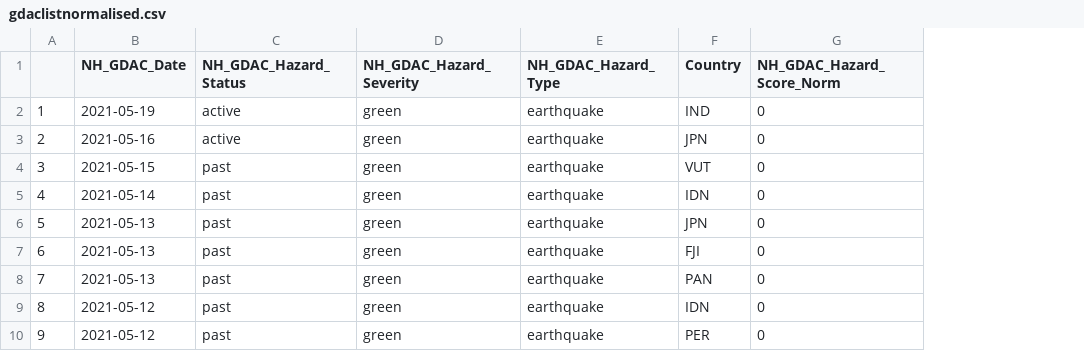
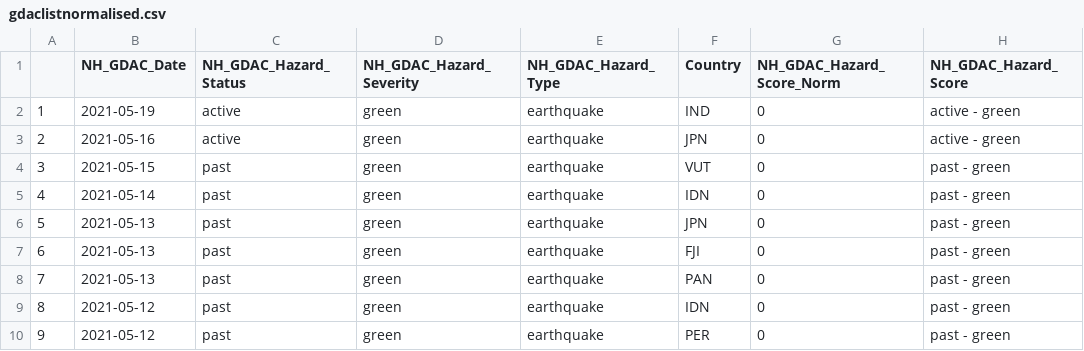
Before and after one commit to ljonestz/compoundriskdata, a CSV file: Indicator_dataset/gdaclistnormalised.csv, drawn as a sheet; only a part is shown; the diff names each change by its address in the sheet, - before the commit and + after, or states it on an @@ line.

```diff
--- a/Indicator_dataset/gdaclistnormalised.csv
+++ b/Indicator_dataset/gdaclistnormalised.csv
+column H (NH_GDAC_Hazard_Score), rows 2-10: active - green | active - green | past - green | past - green | past - green | past - green | past - green | past - green | past - green
```
Also changed, not shown: Risk_sheets/Naturalhazards.csv, Risk_sheets/Socioeconomic_sheet.csv, 12 other files.
